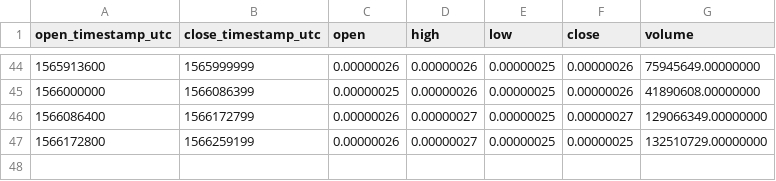
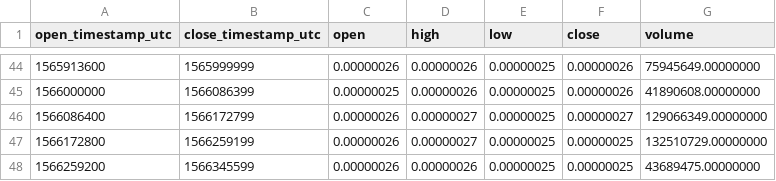
Before and after one commit to cryptobigbro/binance-DOGEBTC, a CSV file: binance-DOGEBTC-1d.csv, drawn as a sheet; only a part is shown, gaps mark what is left out.

```diff
--- a/binance-DOGEBTC-1d.csv
+++ b/binance-DOGEBTC-1d.csv
@@ -47 +47,2 @@ open_timestamp_utc,close_timestamp_utc,open,high,low,close,volume
 1566172800,1566259199,0.00000026,0.00000027,0.00000025,0.00000025,132510729.00000000
+1566259200,1566345599,0.00000026,0.00000026,0.00000025,0.00000025,43689475.00000000
```
Also changed, not shown: binance-DOGEBTC-1h.csv.
